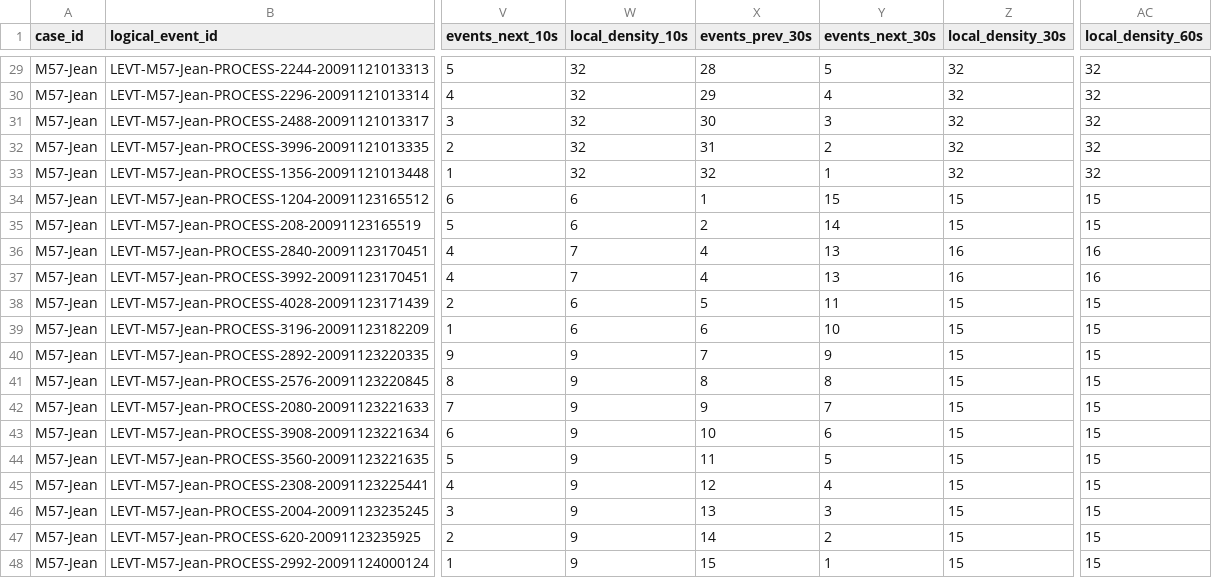
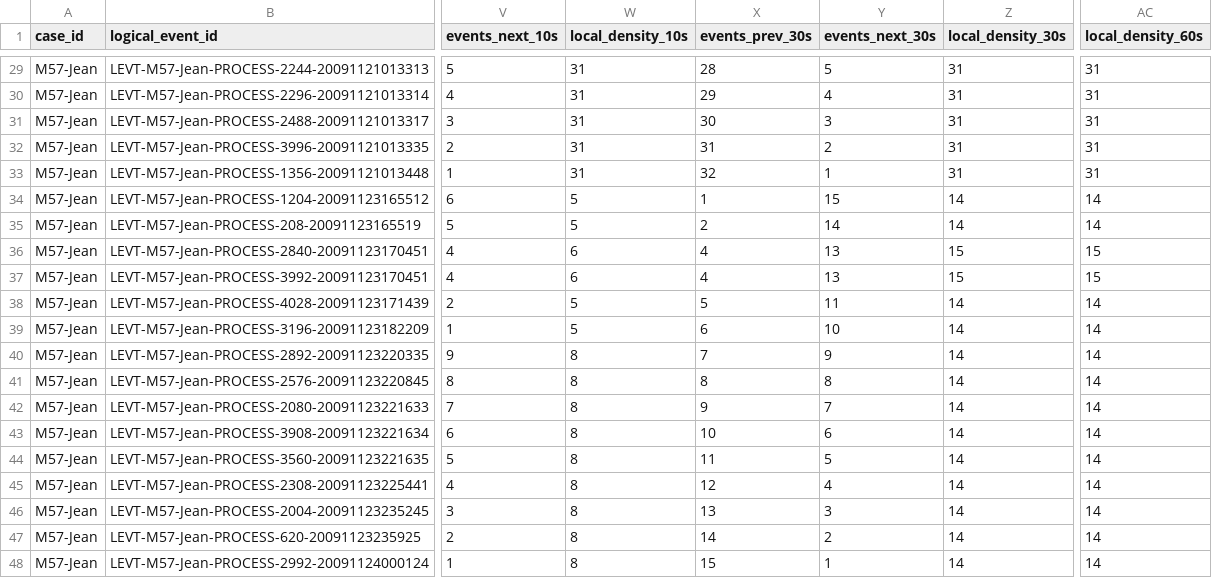
Before and after one commit to iamanshulhere/ForensiXplain-Project, a CSV file: data/features/M57-Jean/temporal_features.csv, drawn as a sheet; only a part is shown, gaps mark what is left out; the diff covers the shown part only; the diff names each change by its address in the sheet, - before the commit and + after, or states it on an @@ line.

Commit message:
Correct temporal density calculation

```diff
--- a/data/features/M57-Jean/temporal_features.csv
+++ b/data/features/M57-Jean/temporal_features.csv
-W29:W33 (local_density_10s): 32
+W29:W33 (local_density_10s): 31
-Z29:Z33 (local_density_30s): 32
+Z29:Z33 (local_density_30s): 31
-AC29:AC33 (local_density_60s): 32
+AC29:AC33 (local_density_60s): 31
-W34:W35 (local_density_10s): 6
+W34:W35 (local_density_10s): 5
-Z34:Z35 (local_density_30s): 15
+Z34:Z35 (local_density_30s): 14
-AC34:AC35 (local_density_60s): 15
+AC34:AC35 (local_density_60s): 14
-W36:W37 (local_density_10s): 7
+W36:W37 (local_density_10s): 6
-Z36:Z37 (local_density_30s): 16
+Z36:Z37 (local_density_30s): 15
-AC36:AC37 (local_density_60s): 16
+AC36:AC37 (local_density_60s): 15
-W38:W39 (local_density_10s): 6
+W38:W39 (local_density_10s): 5
-Z38:Z48 (local_density_30s): 15
+Z38:Z48 (local_density_30s): 14
-AC38:AC48 (local_density_60s): 15
+AC38:AC48 (local_density_60s): 14
-W40:W48 (local_density_10s): 9
+W40:W48 (local_density_10s): 8
```
Also changed, not shown: 81 edited cells elsewhere in this file, results/M57-Jean/temporal_anomalies.csv, results/M57-Jean/temporal_shap_explanations.csv, 1 other file.
